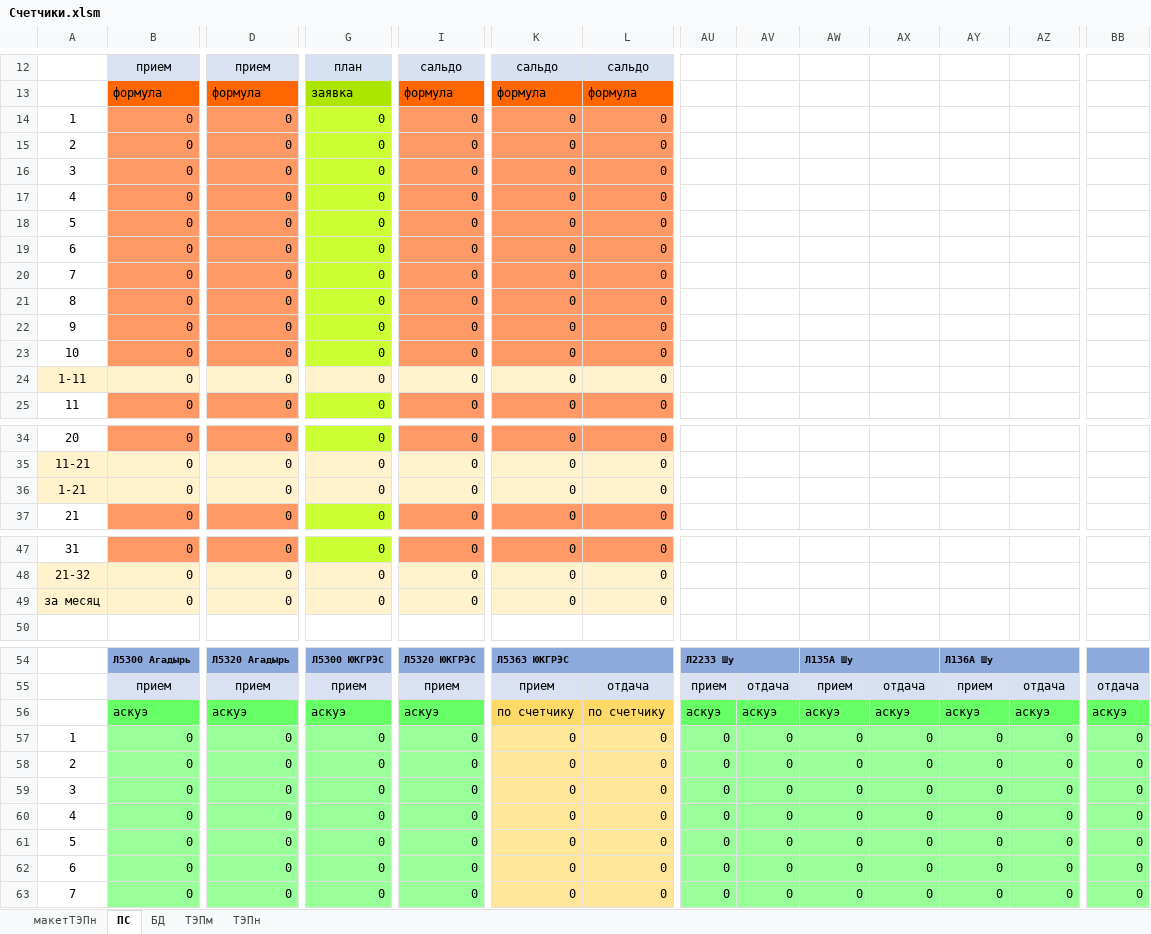
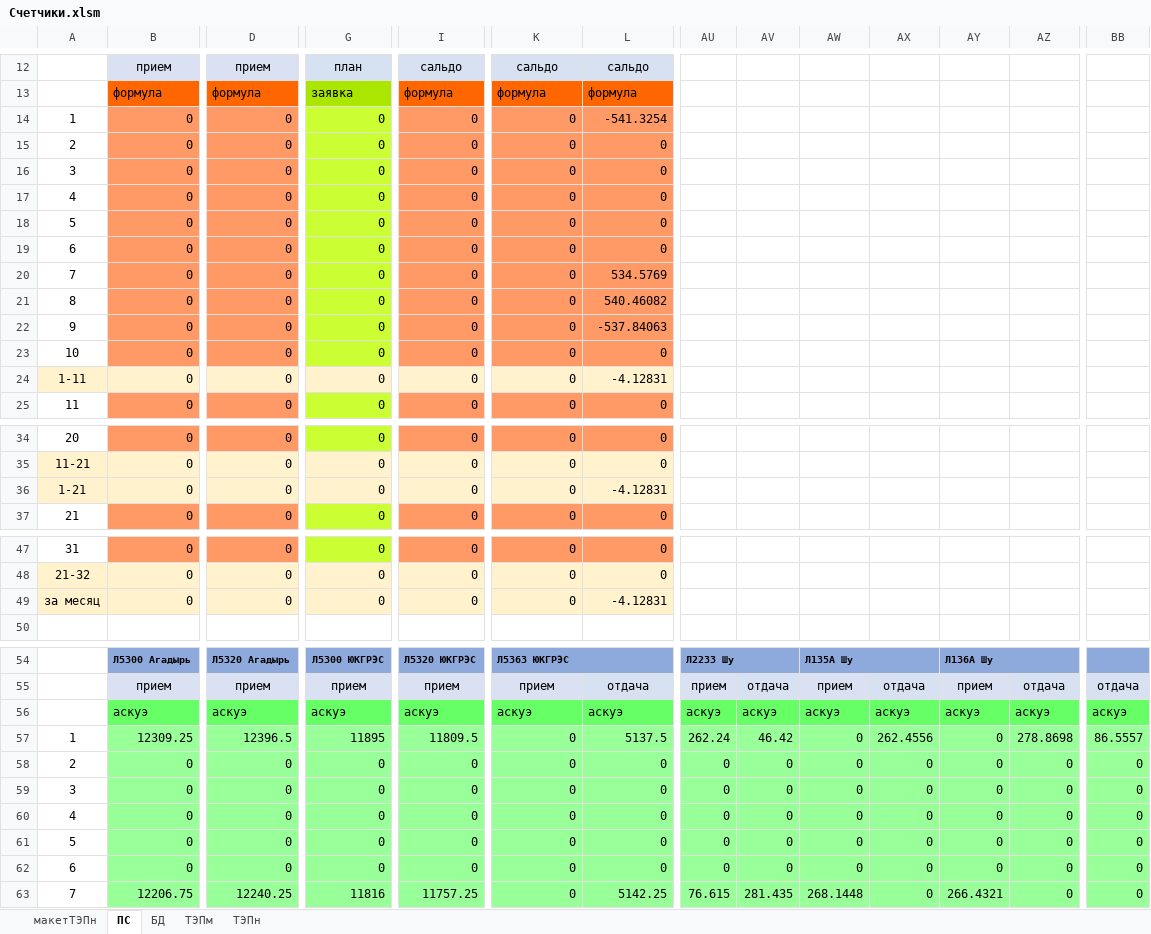
Before and after one commit to JustMrE/Meter, an Excel workbook: DB/current/Счетчики.xlsm, sheet ПС, drawn as a sheet; only a part is shown, gaps mark what is left out; values as stored, in another font and other column widths than the file's, no borders; charts and pictures not drawn; the diff covers the shown part only; the diff names each change by its address in the sheet, - before the commit and + after, or states it on an @@ line.

```diff
--- a/DB/current/Счетчики.xlsm (sheet ПС)
+++ b/DB/current/Счетчики.xlsm (sheet ПС)
-L14: 0
+L14: -541.3254
-L20: 0
+L20: 534.5769
-L21: 0
+L21: 540.46082
-L22: 0
+L22: -537.84063
-L24: 0
+L24: -4.12831
-L36: 0
+L36: -4.12831
-L49: 0
+L49: -4.12831
-K56: по счетчику
+K56: аскуэ
-K56:L56 fill: #FFD966
+K56:L56 fill: #66FF66
-L56: по счетчику
+L56: аскуэ
-B57: 0
+B57: 12309.25
-D57: 0
+D57: 12396.5
-G57: 0
+G57: 11895
-I57: 0
+I57: 11809.5
-K57:L63 fill: #FFE699
+K57:L63 fill: #99FF99
-L57: 0
+L57: 5137.5
-AU57: 0
+AU57: 262.24
-AV57: 0
+AV57: 46.42
-AX57: 0
+AX57: 262.4556
-AZ57: 0
+AZ57: 278.8698
-BB57: 0
+BB57: 86.5557
-B63: 0
+B63: 12206.75
-D63: 0
+D63: 12240.25
-G63: 0
+G63: 11816
-I63: 0
+I63: 11757.25
-L63: 0
+L63: 5142.25
-AU63: 0
+AU63: 76.615
-AV63: 0
+AV63: 281.435
-AW63: 0
+AW63: 268.1448
-AY63: 0
+AY63: 266.4321
```
Also changed, not shown: 60 edited cells and cell formats elsewhere in this sheet, sheet БД, formulas that keep their value, 8 other files.
